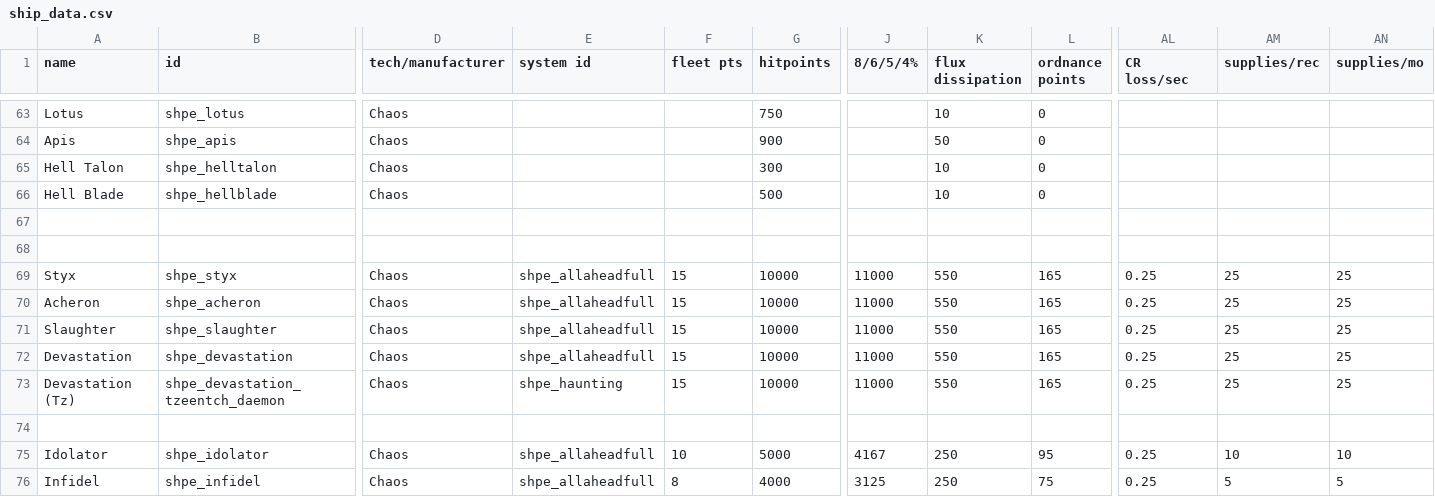
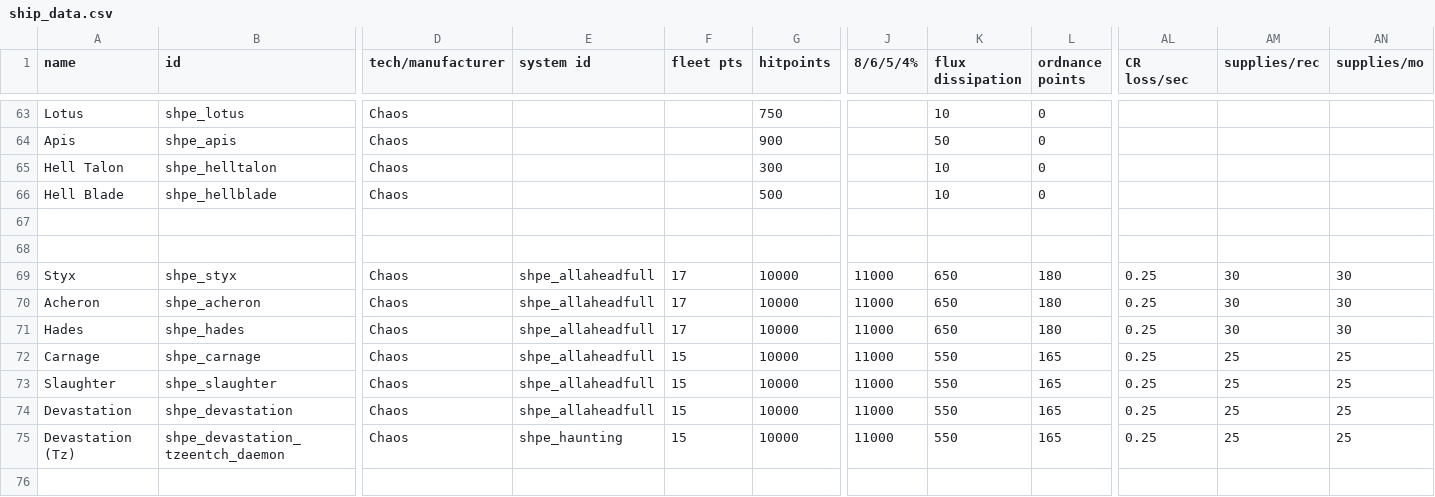
Before and after one commit to mok-slyk/Starhammer_40k_Persean_Expedition, a CSV file: data/hulls/ship_data.csv, drawn as a sheet; only a part is shown, gaps mark what is left out; the shorter side is filled out with more unchanged rows; rows hold the shown columns only; the diff names each change by its address in the sheet, - before the commit and + after, or states it on an @@ line.

Commit message:
Add factors to god event intel. Add missing chaos cruisers and update chaos cruiser visuals

```diff
--- a/data/hulls/ship_data.csv
+++ b/data/hulls/ship_data.csv
-F69:F70 (fleet pts): 15
+F69:F70 (fleet pts): 17
-K69:K70 (flux dissipation): 550
+K69:K70 (flux dissipation): 650
-L69:L70 (ordnance points): 165
+L69:L70 (ordnance points): 180
-AM69:AM70 (supplies/rec): 25
+AM69:AM70 (supplies/rec): 30
-AN69:AN70 (supplies/mo): 25
+AN69:AN70 (supplies/mo): 30
+row 71: Hades | shpe_hades | Chaos | shpe_allaheadfull | 17 | 10000 | 11000 | 650 | 180 | 0.25 | 30 | 30
+row 72: Carnage | shpe_carnage | Chaos | shpe_allaheadfull | 15 | 10000 | 11000 | 550 | 165 | 0.25 | 25 | 25
```
Also changed, not shown: 31 other files.
